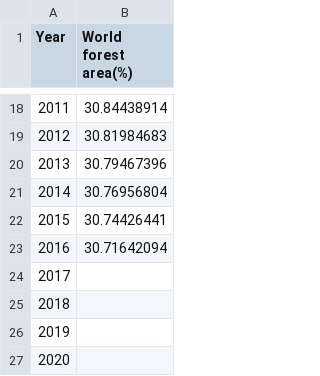
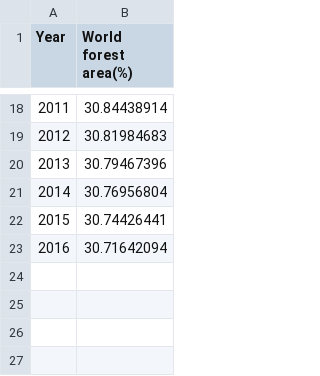
Before and after one commit to FrancescoPollio/analisi-dati-2022, a CSV file: data/Tabella deforestazione in percentuale.csv, drawn as a sheet; only a part is shown, gaps mark what is left out.

```diff
--- a/data/Tabella deforestazione in percentuale.csv
+++ b/data/Tabella deforestazione in percentuale.csv
@@ -23,5 +23 @@ Year,World forest area(%)
 2016,30.71642094
-2017,
-2018,
-2019,
-2020,
```
Also changed, not shown: data/virus_sequences.csv, 1 other file.
